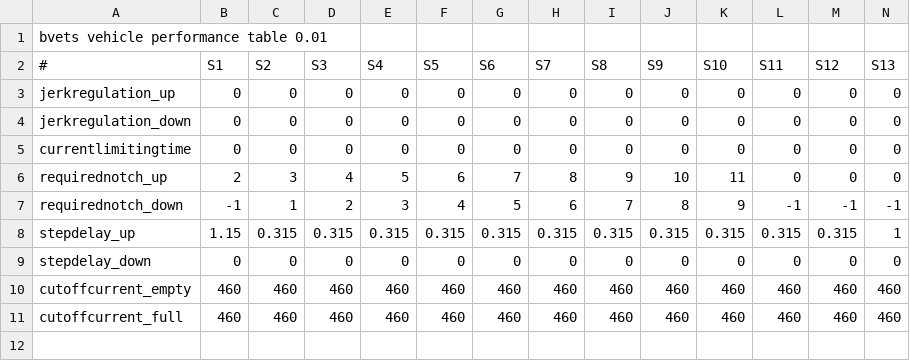
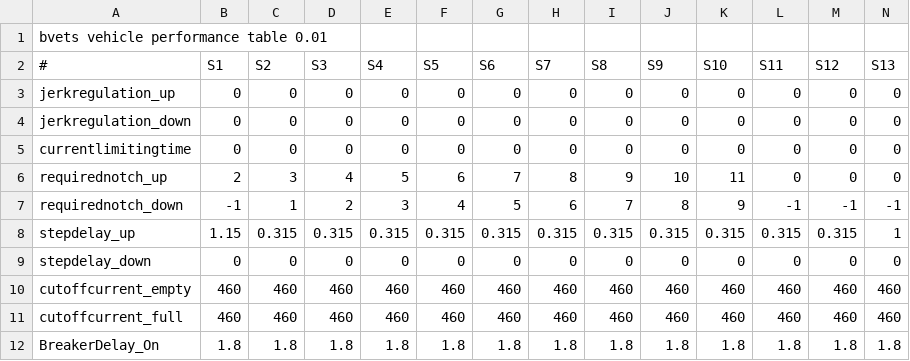
Before and after one commit to mikangogo/JRTrainPack, a CSV file: Vehicle/485/notch/brake/params.csv, drawn as a sheet; only a part is shown; rows hold the shown columns only; the diff names each change by its address in the sheet, - before the commit and + after, or states it on an @@ line.

```diff
--- a/Vehicle/485/notch/brake/params.csv
+++ b/Vehicle/485/notch/brake/params.csv
+row 12: BreakerDelay_On | 1.8 | 1.8 | 1.8 | 1.8 | 1.8 | 1.8 | 1.8 | 1.8 | 1.8 | 1.8 | 1.8 | 1.8 | 1.8
```
Also changed, not shown: 3 other files.
